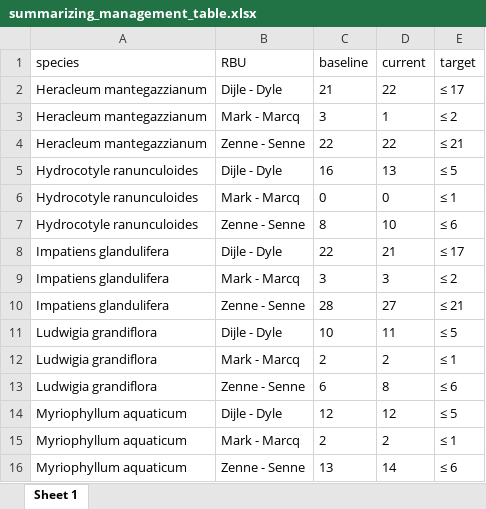
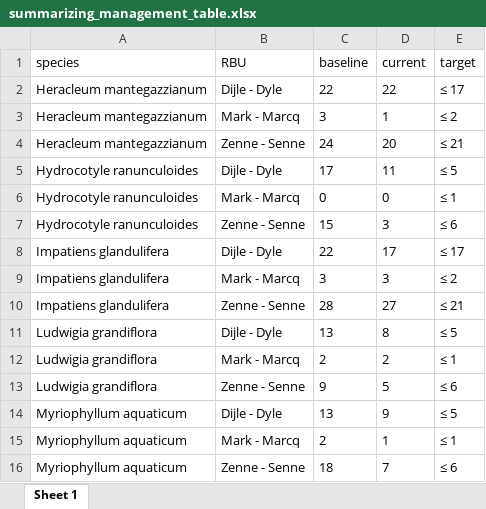
Before and after one commit to inbo/riparias-prep, an Excel workbook: data/interim/summarizing_management_table.xlsx, sheet Sheet 1, drawn as a sheet; values as stored, in another font and other column widths than the file's, no borders; the diff names each change by its address in the sheet, - before the commit and + after, or states it on an @@ line.

```diff
--- a/data/interim/summarizing_management_table.xlsx (sheet Sheet 1)
+++ b/data/interim/summarizing_management_table.xlsx (sheet Sheet 1)
-C2 (baseline): 21
+C2 (baseline): 22
-C4 (baseline): 22
+C4 (baseline): 24
-D4 (current): 22
+D4 (current): 20
-C5 (baseline): 16
+C5 (baseline): 17
-D5 (current): 13
+D5 (current): 11
-C7 (baseline): 8
+C7 (baseline): 15
-D7 (current): 10
+D7 (current): 3
-D8 (current): 21
+D8 (current): 17
-C11 (baseline): 10
+C11 (baseline): 13
-D11 (current): 11
+D11 (current): 8
-C13 (baseline): 6
+C13 (baseline): 9
-D13 (current): 8
+D13 (current): 5
-C14 (baseline): 12
+C14 (baseline): 13
-D14 (current): 12
+D14 (current): 9
-D15 (current): 2
+D15 (current): 1
-C16 (baseline): 13
+C16 (baseline): 18
-D16 (current): 14
+D16 (current): 7
```
Also changed, not shown: 2 other files.
